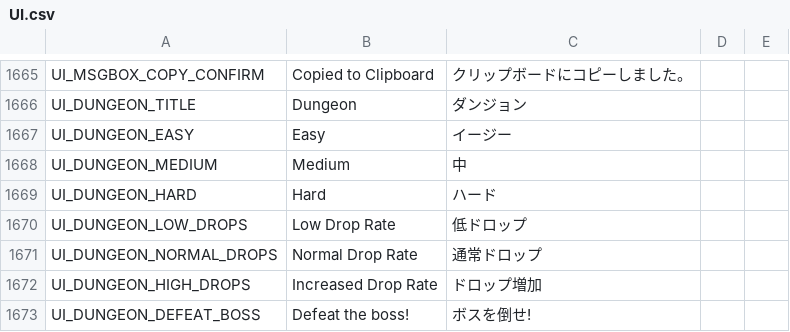
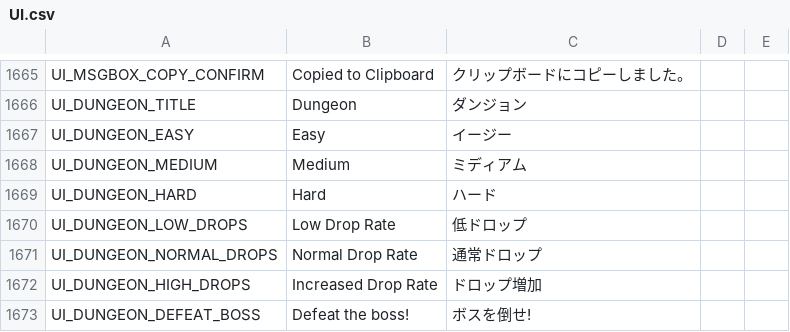
Before and after one commit to Charybdis-Flyff/Flyff-Universe-Translations, a CSV file: Japanese/UI.csv, drawn as a sheet; only a part is shown, gaps mark what is left out.

Commit message:
[Japanese] Fix UI_DUNGEON_MEDIUM to match Easy/Hard katakana style in UI.csv

```diff
--- a/Japanese/UI.csv
+++ b/Japanese/UI.csv
@@ -1667,3 +1667,3 @@ UI_DUNGEON_TITLE,Dungeon,ダンジョン
 UI_DUNGEON_EASY,Easy,イージー
-UI_DUNGEON_MEDIUM,Medium,中
+UI_DUNGEON_MEDIUM,Medium,ミディアム
 UI_DUNGEON_HARD,Hard,ハード
```
